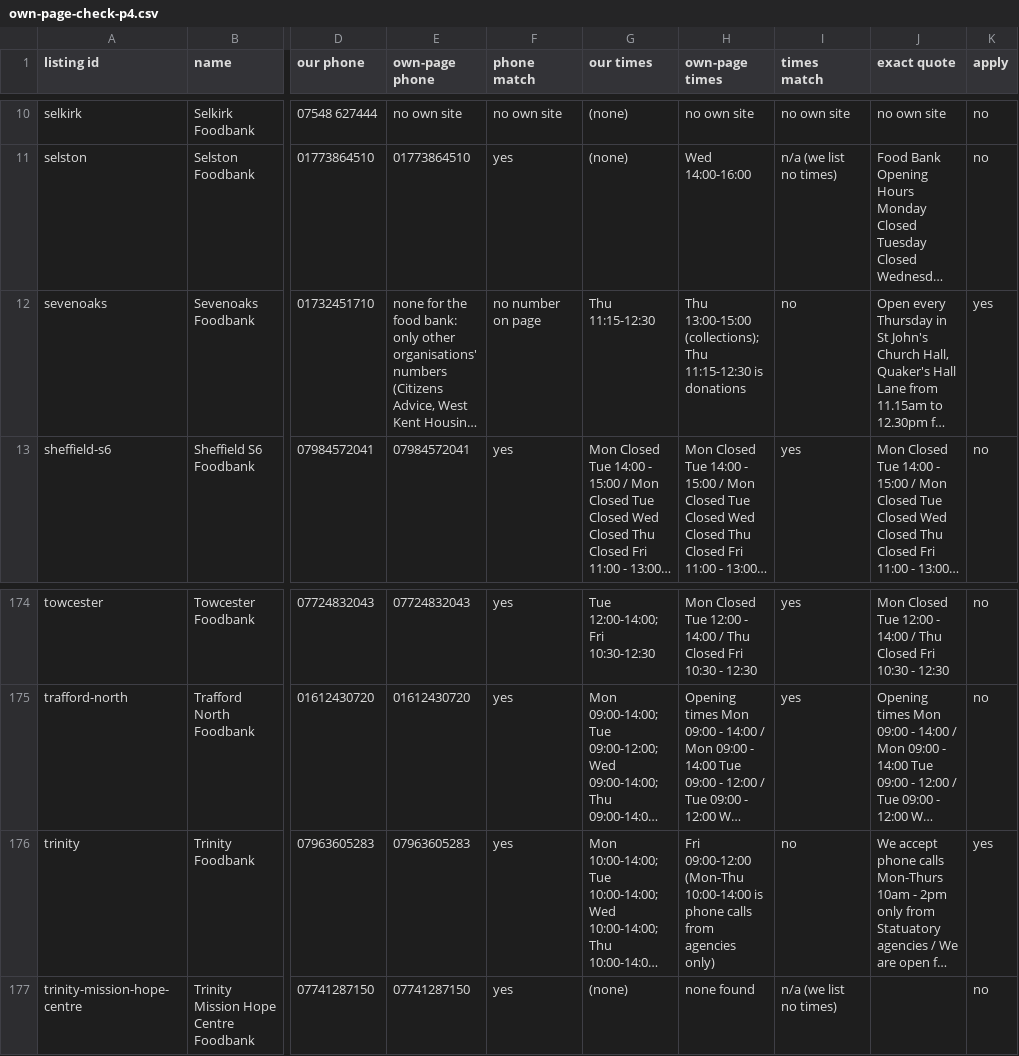
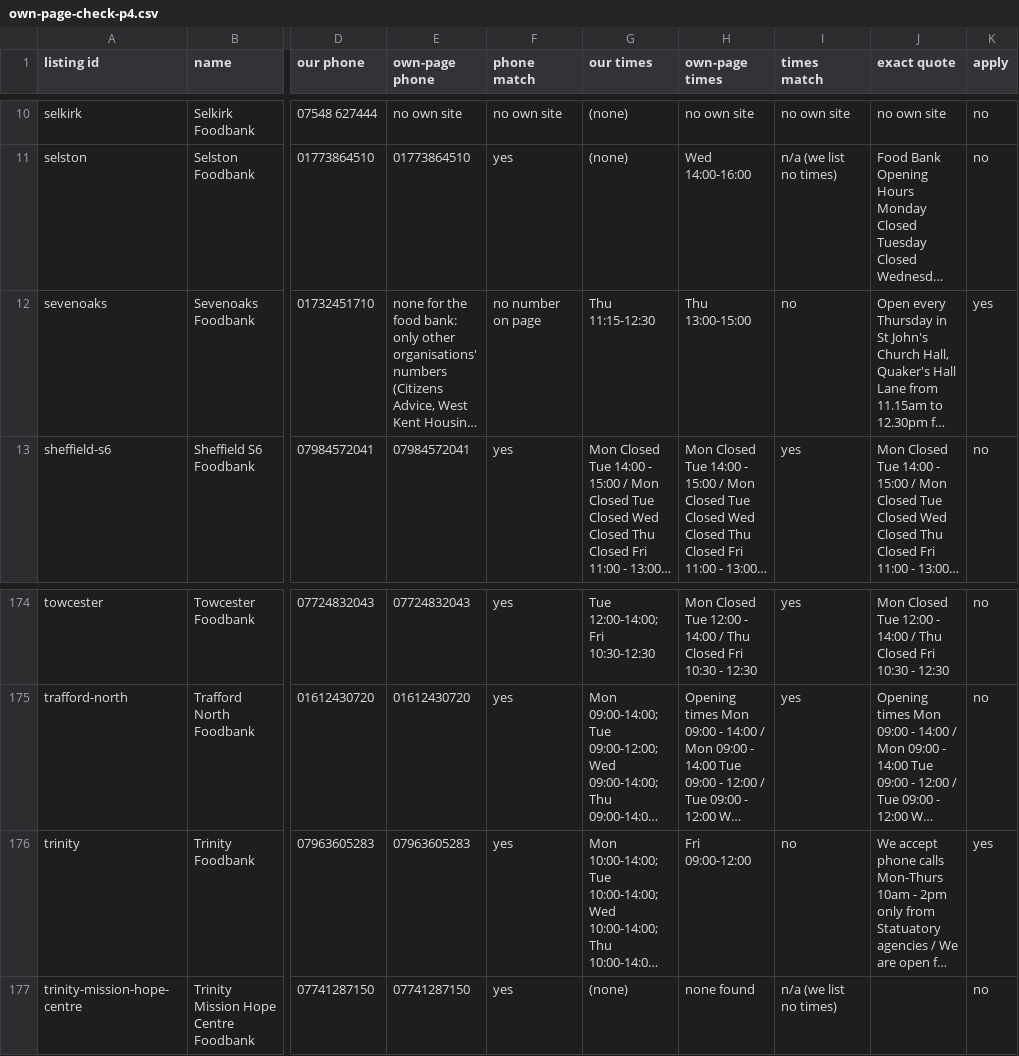
Before and after one commit to Postcode-economics/find-your-food-bank, a CSV file: reports/own-page-check-p4.csv, drawn as a sheet; only a part is shown, gaps mark what is left out; long unchanged cells end in …; the diff names each change by its address in the sheet, - before the commit and + after, or states it on an @@ line.

```diff
--- a/reports/own-page-check-p4.csv
+++ b/reports/own-page-check-p4.csv
-H12 (own-page times): Thu 13:00-15:00 (collections); Thu 11:15-12:30 is donations
+H12 (own-page times): Thu 13:00-15:00
-H176 (own-page times): Fri 09:00-12:00 (Mon-Thu 10:00-14:00 is phone calls from agencies only)
+H176 (own-page times): Fri 09:00-12:00
```
